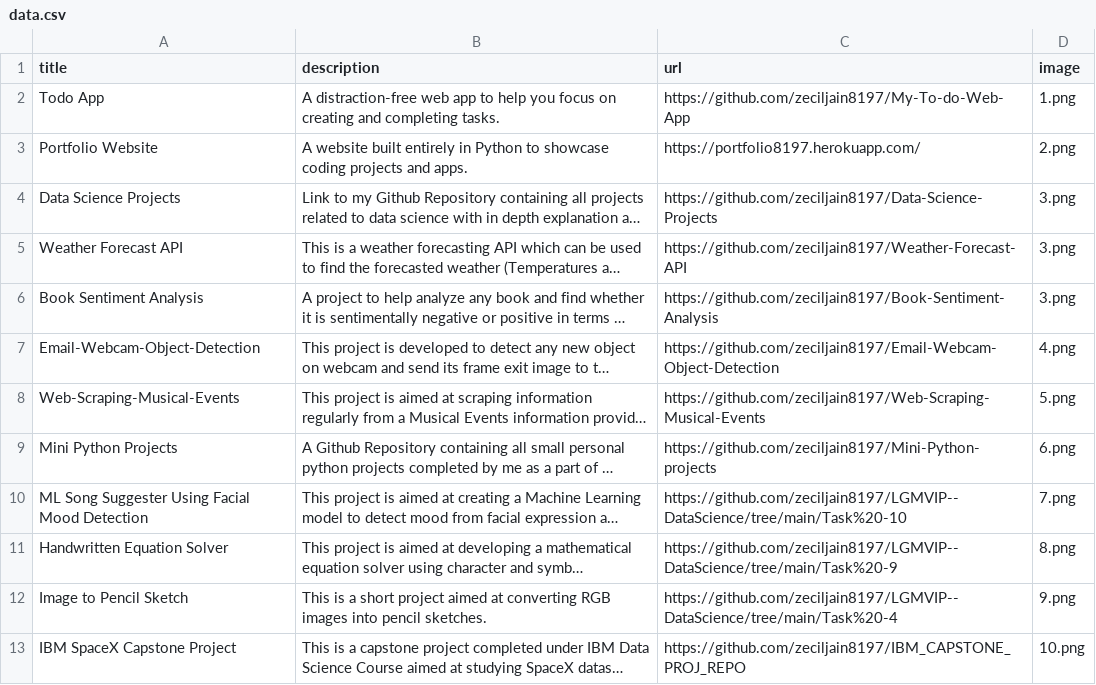
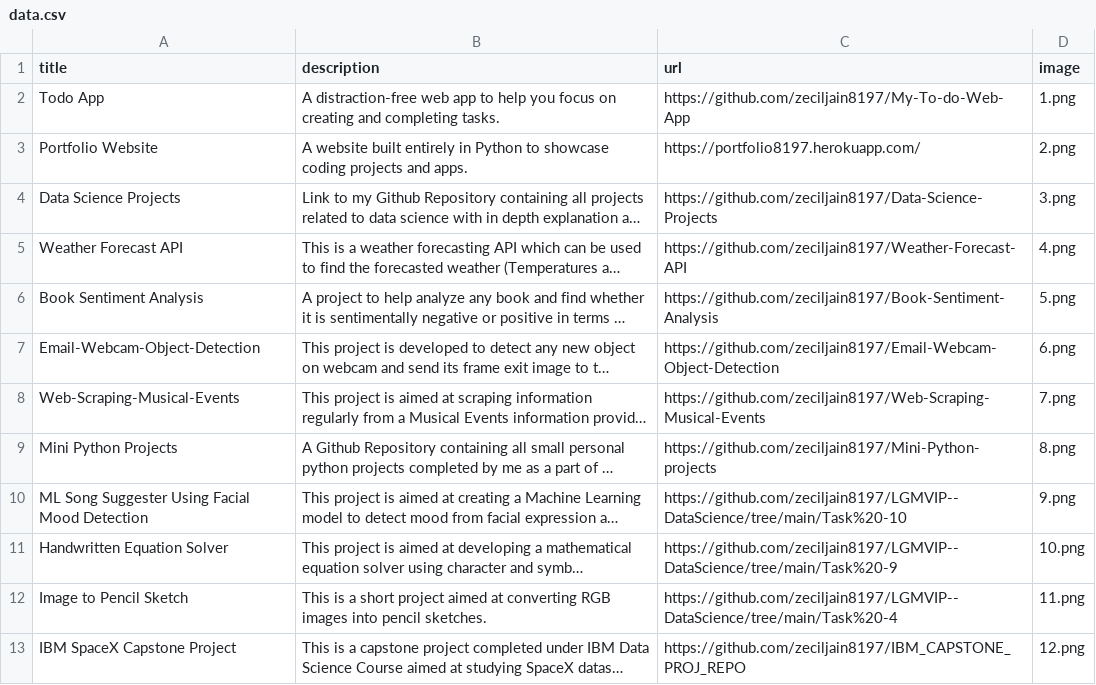
Before and after one commit to zeciljain8197/Portfolio-Website, a CSV file: data.csv, drawn as a sheet; long unchanged cells end in …; the diff names each change by its address in the sheet, - before the commit and + after, or states it on an @@ line.

Commit message:
Update data.csv

```diff
--- a/data.csv
+++ b/data.csv
-D5 (image): 3.png
+D5 (image): 4.png
-D6 (image): 3.png
+D6 (image): 5.png
-D7 (image): 4.png
+D7 (image): 6.png
-D8 (image): 5.png
+D8 (image): 7.png
-D9 (image): 6.png
+D9 (image): 8.png
-D10 (image): 7.png
+D10 (image): 9.png
-D11 (image): 8.png
+D11 (image): 10.png
-D12 (image): 9.png
+D12 (image): 11.png
-D13 (image): 10.png
+D13 (image): 12.png
```
